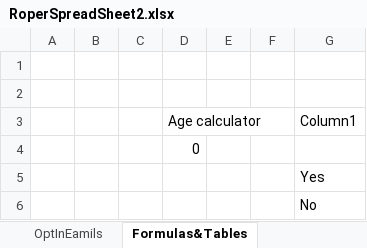
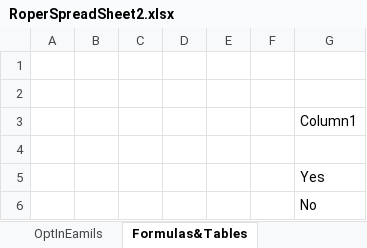
Before and after one commit to andersonjackson-ttc/rsfh-alz-intake-b, an Excel workbook: data/RoperSpreadSheet2.xlsx, sheet Formulas&Tables, drawn as a sheet; values as stored, in another font and other column widths than the file's, no borders; table styles not drawn; the diff names each change by its address in the sheet, - before the commit and + after, or states it on an @@ line.

```diff
--- a/data/RoperSpreadSheet2.xlsx (sheet Formulas&Tables)
+++ b/data/RoperSpreadSheet2.xlsx (sheet Formulas&Tables)
-D3: Age calculator
+D3: (empty)
-D4: 0
+D4: (empty)
```
Also changed, not shown: sheet Symptoms.
